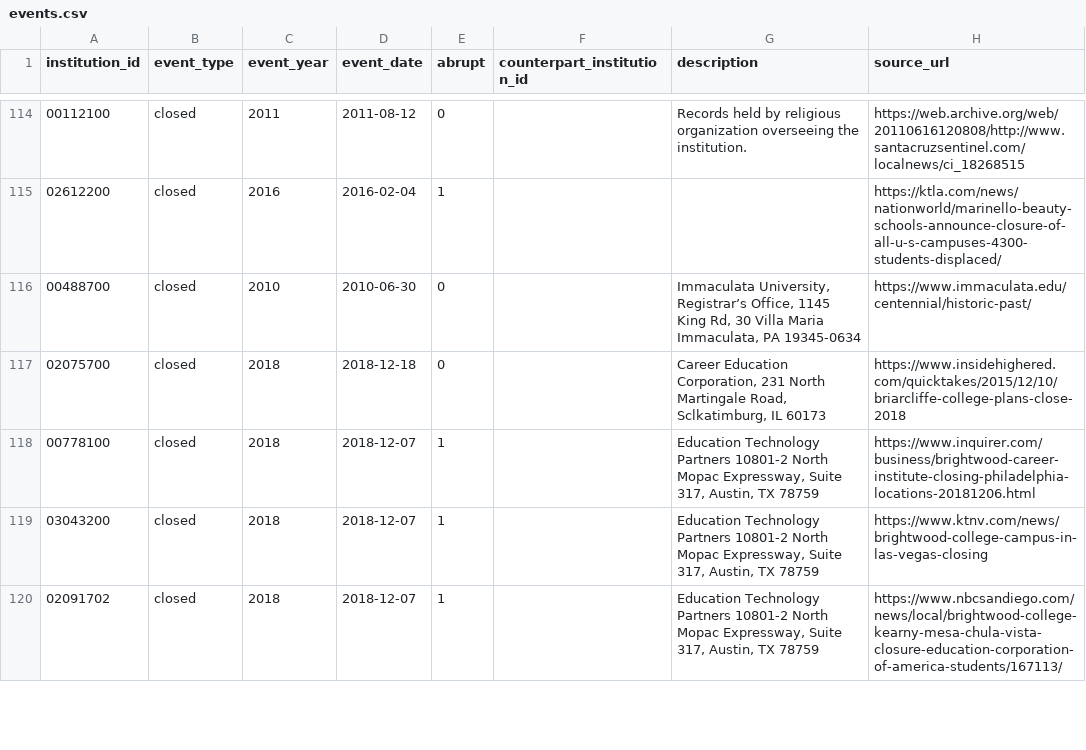
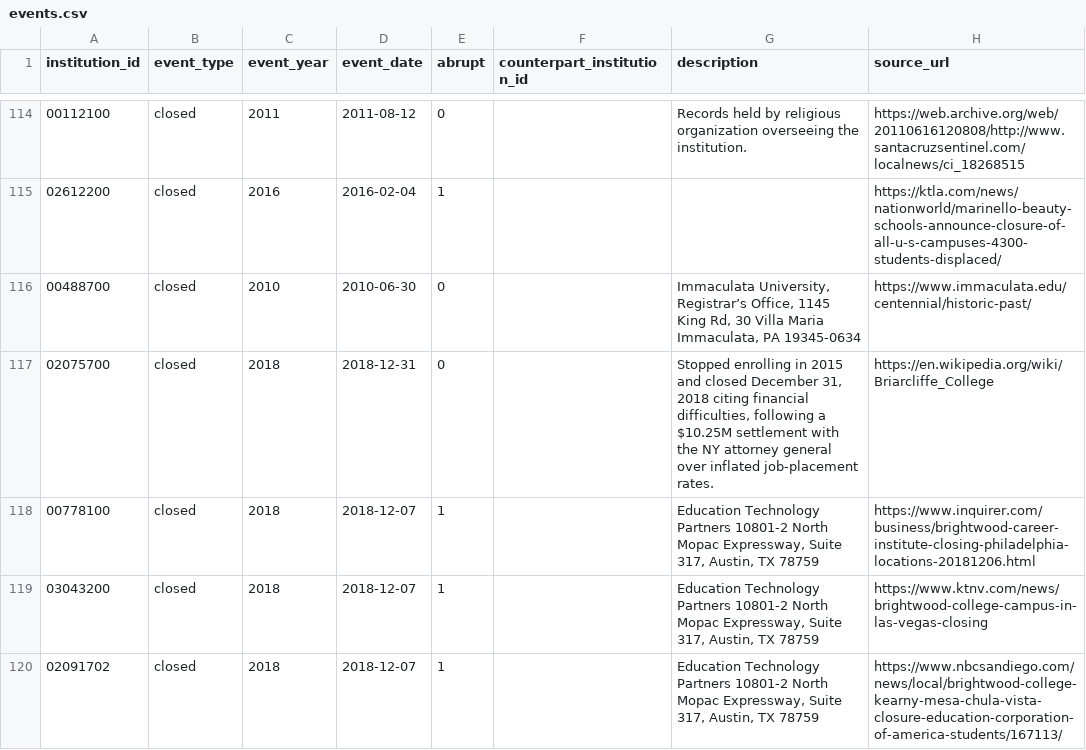
Before and after one commit to rrsaum/BeyondTheCliff, a CSV file: data/events.csv, drawn as a sheet; only a part is shown, gaps mark what is left out; the diff covers the shown part only.

```diff
--- a/data/events.csv
+++ b/data/events.csv
@@ -116,3 +116,3 @@ institution_id,event_type,event_year,event_date,abrupt,counterpart_institution_i
 00488700,closed,2010,2010-06-30,0,,"Immaculata University, Registrar’s Office, 1145 King Rd, 30 Villa Maria Immaculata, PA 19345-0634",https://www.immaculata.edu/centennial/historic-past/
-02075700,closed,2018,2018-12-18,0,,"Career Education Corporation, 231 North Martingale Road, Sclkatimburg, IL 60173",https://www.insidehighered.com/quicktakes/2015/12/10/briarcliffe-college-plans-close-2018
+02075700,closed,2018,2018-12-31,0,,"Stopped enrolling in 2015 and closed December 31, 2018 citing financial difficulties, following a $10.25M settlement with the NY attorney general over inflated job-placement rates.",https://en.wikipedia.org/wiki/Briarcliffe_College
 00778100,closed,2018,2018-12-07,1,,"Education Technology Partners 10801-2 North Mopac Expressway, Suite 317, Austin, TX 78759",https://www.inquirer.com/business/brightwood-career-institute-closing-philadelphia-locations-20181206.html
```
Also changed, not shown: 24 added rows and 9 edited cells elsewhere in this file, data/institutions.csv, 4 other files.
